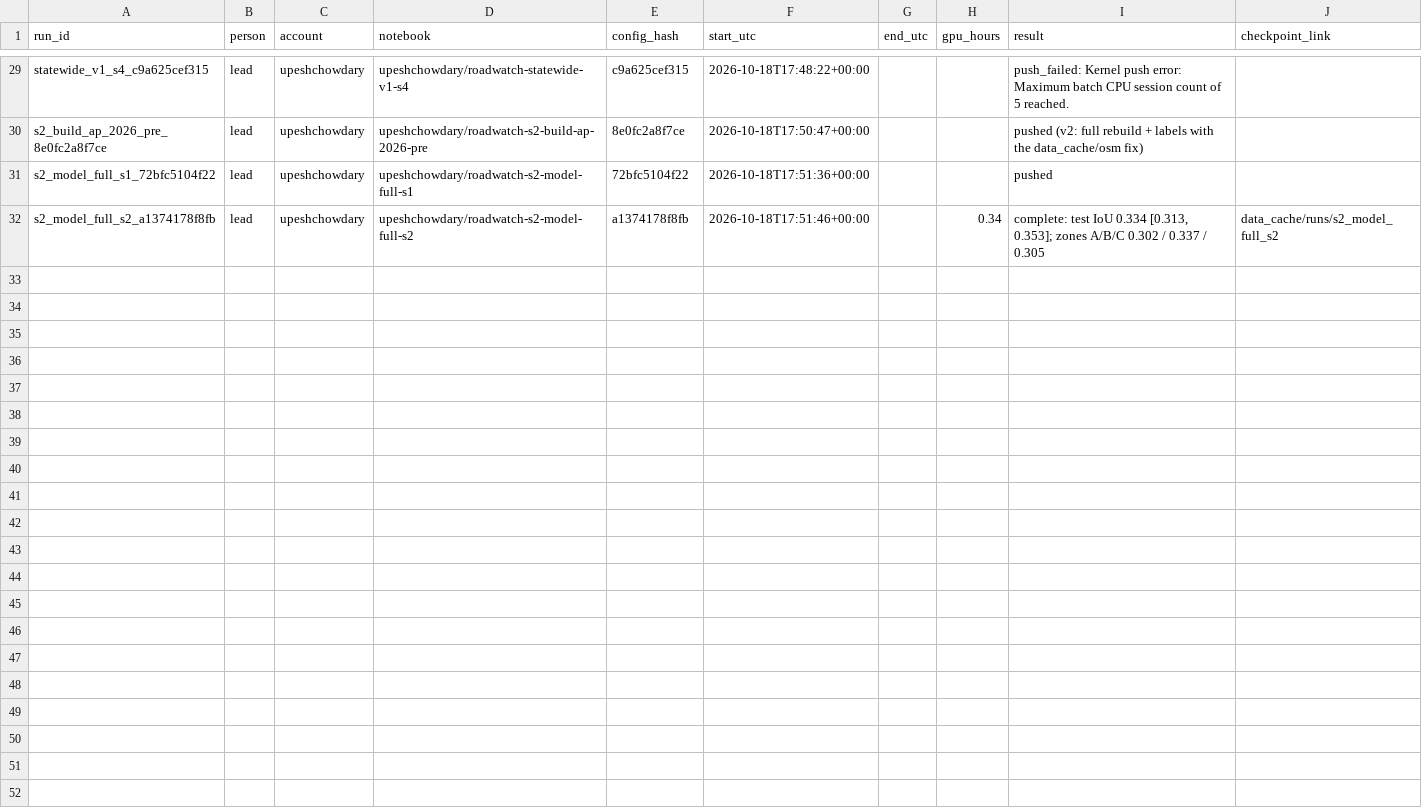
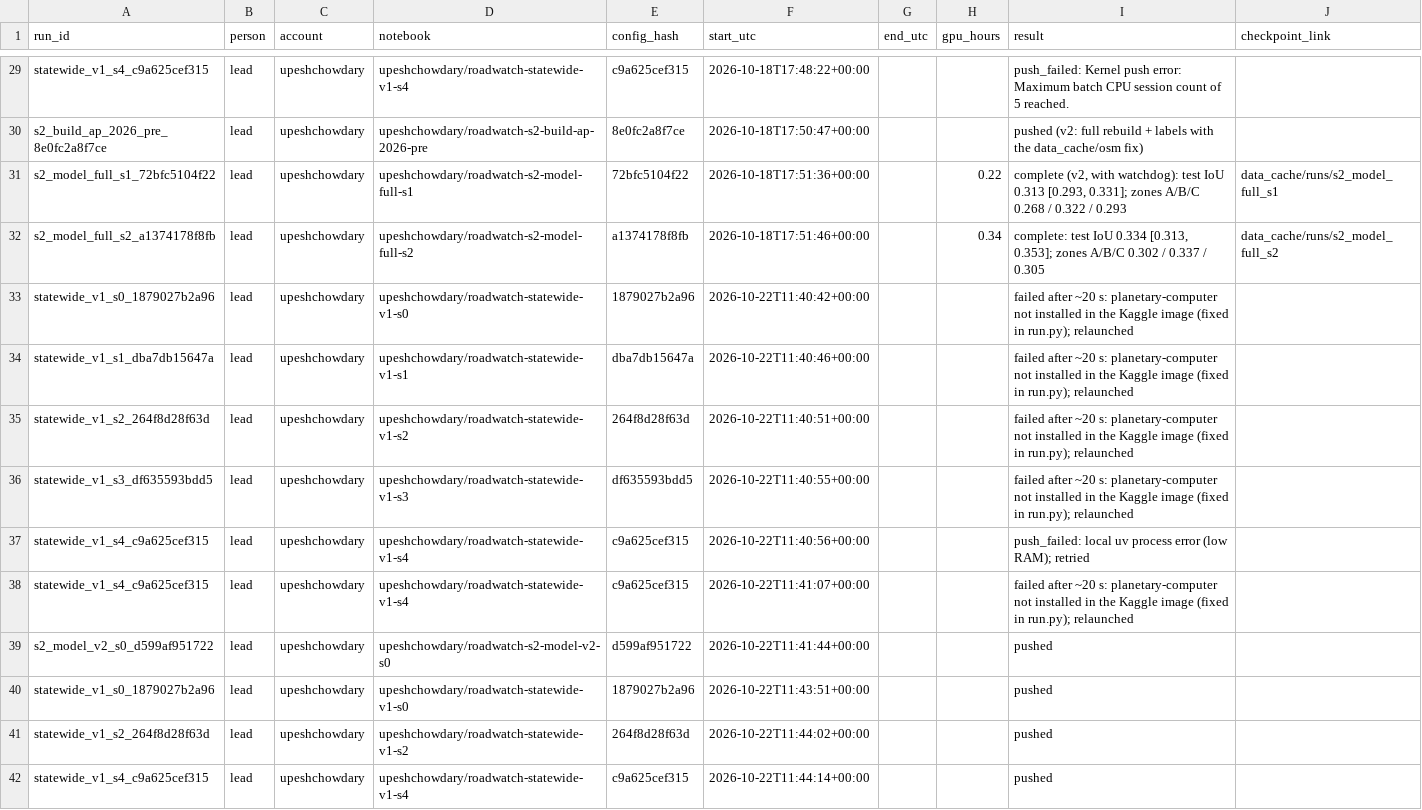
Before and after one commit to upeshchowdary/AI-Based-Road-Extraction-and-New-Road-Alert-System-using-Multi-Temporal-Satellite-Images, a CSV file: runs/RUN_LOG.csv, drawn as a sheet; only a part is shown, gaps mark what is left out; the diff covers the shown part only.

```diff
--- a/runs/RUN_LOG.csv
+++ b/runs/RUN_LOG.csv
@@ -30,3 +30,13 @@ statewide_v1_s4_c9a625cef315,lead,upeshchowdary,upeshchowdary/roadwatch-statewid
 s2_build_ap_2026_pre_8e0fc2a8f7ce,lead,upeshchowdary,upeshchowdary/roadwatch-s2-build-ap-2026-pre,8e0fc2a8f7ce,2026-10-18T17:50:47+00:00,,,pushed (v2: full rebuild + labels with the data_cache/osm fix),
-s2_model_full_s1_72bfc5104f22,lead,upeshchowdary,upeshchowdary/roadwatch-s2-model-full-s1,72bfc5104f22,2026-10-18T17:51:36+00:00,,,pushed,
+s2_model_full_s1_72bfc5104f22,lead,upeshchowdary,upeshchowdary/roadwatch-s2-model-full-s1,72bfc5104f22,2026-10-18T17:51:36+00:00,,0.22,"complete (v2, with watchdog): test IoU 0.313 [0.293, 0.331]; zones A/B/C 0.268 / 0.322 / 0.293",data_cache/runs/s2_model_full_s1
 s2_model_full_s2_a1374178f8fb,lead,upeshchowdary,upeshchowdary/roadwatch-s2-model-full-s2,a1374178f8fb,2026-10-18T17:51:46+00:00,,0.34,"complete: test IoU 0.334 [0.313, 0.353]; zones A/B/C 0.302 / 0.337 / 0.305",data_cache/runs/s2_model_full_s2
+statewide_v1_s0_1879027b2a96,lead,upeshchowdary,upeshchowdary/roadwatch-statewide-v1-s0,1879027b2a96,2026-10-22T11:40:42+00:00,,,failed after ~20 s: planetary-computer not installed in the Kaggle image (fixed in run.py); relaunched,
+statewide_v1_s1_dba7db15647a,lead,upeshchowdary,upeshchowdary/roadwatch-statewide-v1-s1,dba7db15647a,2026-10-22T11:40:46+00:00,,,failed after ~20 s: planetary-computer not installed in the Kaggle image (fixed in run.py); relaunched,
+statewide_v1_s2_264f8d28f63d,lead,upeshchowdary,upeshchowdary/roadwatch-statewide-v1-s2,264f8d28f63d,2026-10-22T11:40:51+00:00,,,failed after ~20 s: planetary-computer not installed in the Kaggle image (fixed in run.py); relaunched,
+statewide_v1_s3_df635593bdd5,lead,upeshchowdary,upeshchowdary/roadwatch-statewide-v1-s3,df635593bdd5,2026-10-22T11:40:55+00:00,,,failed after ~20 s: planetary-computer not installed in the Kaggle image (fixed in run.py); relaunched,
+statewide_v1_s4_c9a625cef315,lead,upeshchowdary,upeshchowdary/roadwatch-statewide-v1-s4,c9a625cef315,2026-10-22T11:40:56+00:00,,,push_failed: local uv process error (low RAM); retried,
+statewide_v1_s4_c9a625cef315,lead,upeshchowdary,upeshchowdary/roadwatch-statewide-v1-s4,c9a625cef315,2026-10-22T11:41:07+00:00,,,failed after ~20 s: planetary-computer not installed in the Kaggle image (fixed in run.py); relaunched,
+s2_model_v2_s0_d599af951722,lead,upeshchowdary,upeshchowdary/roadwatch-s2-model-v2-s0,d599af951722,2026-10-22T11:41:44+00:00,,,pushed,
+statewide_v1_s0_1879027b2a96,lead,upeshchowdary,upeshchowdary/roadwatch-statewide-v1-s0,1879027b2a96,2026-10-22T11:43:51+00:00,,,pushed,
+statewide_v1_s2_264f8d28f63d,lead,upeshchowdary,upeshchowdary/roadwatch-statewide-v1-s2,264f8d28f63d,2026-10-22T11:44:02+00:00,,,pushed,
+statewide_v1_s4_c9a625cef315,lead,upeshchowdary,upeshchowdary/roadwatch-statewide-v1-s4,c9a625cef315,2026-10-22T11:44:14+00:00,,,pushed,
```
Also changed, not shown: 11 added rows elsewhere in this file, 26 other files.
